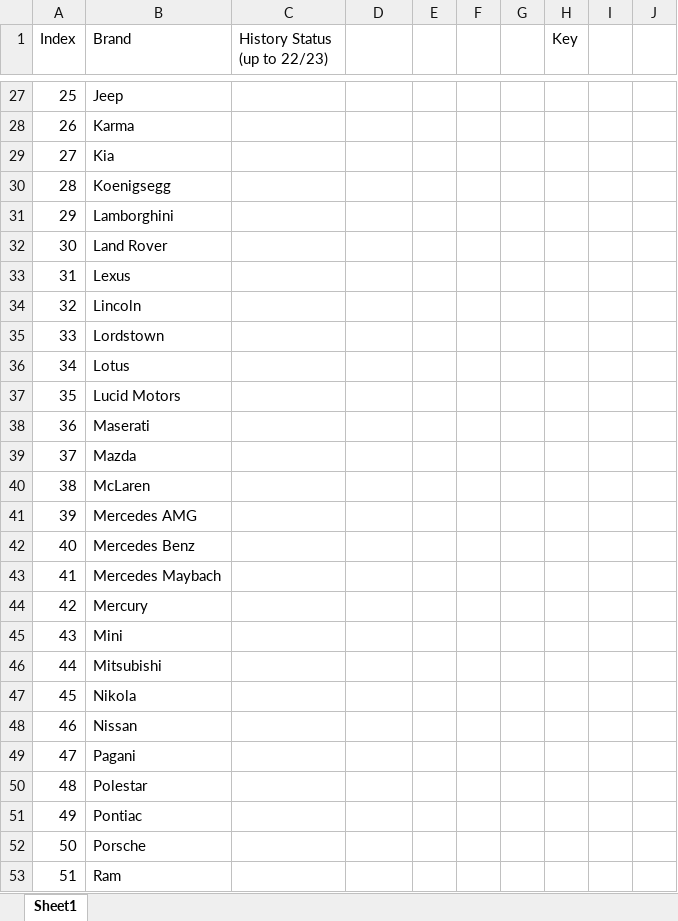
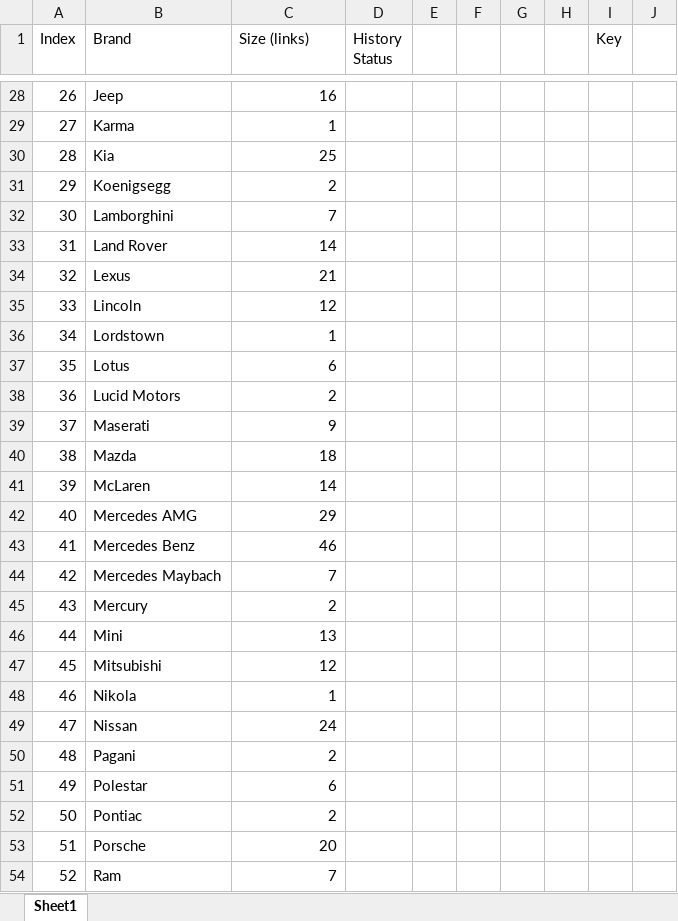
Before and after one commit to petermatts/CarStats, an Excel workbook: Docs/HistoryScrapeStatus.xlsx, sheet Sheet1, drawn as a sheet; only a part is shown, gaps mark what is left out; values as stored, in another font and other column widths than the file's, no cell formats; removed rows and columns are numbered as before the commit, all else as after; the diff covers the shown part only; the diff names each change by its address in the sheet, - before the commit and + after, or states it on an @@ line.

Commit message:
Updated Links, almost done scraping. Added python files for scripts in phase 2, updated TODO.txt. Bug fixes in Targets.py and SummaryGenerator.py

```diff
--- a/Docs/HistoryScrapeStatus.xlsx (sheet Sheet1)
+++ b/Docs/HistoryScrapeStatus.xlsx (sheet Sheet1)
+column H, empty
-column J, empty
-C1: History Status (up to 22/23)
+C1: Size (links)
-D1: (empty)
+D1: History Status
@@ column A (Index) renumbered from row 4 down @@
-C28 (Size (links)): (empty)
+C28 (Size (links)): 16
-C29 (Size (links)): (empty)
+C29 (Size (links)): 1
-C30 (Size (links)): (empty)
+C30 (Size (links)): 25
-C31 (Size (links)): (empty)
+C31 (Size (links)): 2
-C32 (Size (links)): (empty)
+C32 (Size (links)): 7
-C33 (Size (links)): (empty)
+C33 (Size (links)): 14
-C34 (Size (links)): (empty)
+C34 (Size (links)): 21
-C35 (Size (links)): (empty)
+C35 (Size (links)): 12
-C36 (Size (links)): (empty)
+C36 (Size (links)): 1
-C37 (Size (links)): (empty)
+C37 (Size (links)): 6
-C38 (Size (links)): (empty)
+C38 (Size (links)): 2
-C39 (Size (links)): (empty)
+C39 (Size (links)): 9
-C40 (Size (links)): (empty)
+C40 (Size (links)): 18
-C41 (Size (links)): (empty)
+C41 (Size (links)): 14
-C42 (Size (links)): (empty)
+C42 (Size (links)): 29
-C43 (Size (links)): (empty)
+C43 (Size (links)): 46
-C44 (Size (links)): (empty)
+C44 (Size (links)): 7
-C45 (Size (links)): (empty)
+C45 (Size (links)): 2
-C46 (Size (links)): (empty)
+C46 (Size (links)): 13
-C47 (Size (links)): (empty)
+C47 (Size (links)): 12
-C48 (Size (links)): (empty)
+C48 (Size (links)): 1
-C49 (Size (links)): (empty)
+C49 (Size (links)): 24
-C50 (Size (links)): (empty)
+C50 (Size (links)): 2
-C51 (Size (links)): (empty)
+C51 (Size (links)): 6
-C52 (Size (links)): (empty)
+C52 (Size (links)): 2
-C53 (Size (links)): (empty)
+C53 (Size (links)): 20
-C54 (Size (links)): (empty)
+C54 (Size (links)): 7
```
Also changed, not shown: 1 added row and 44 edited cells elsewhere in this sheet, cell formats, 10 other files.
